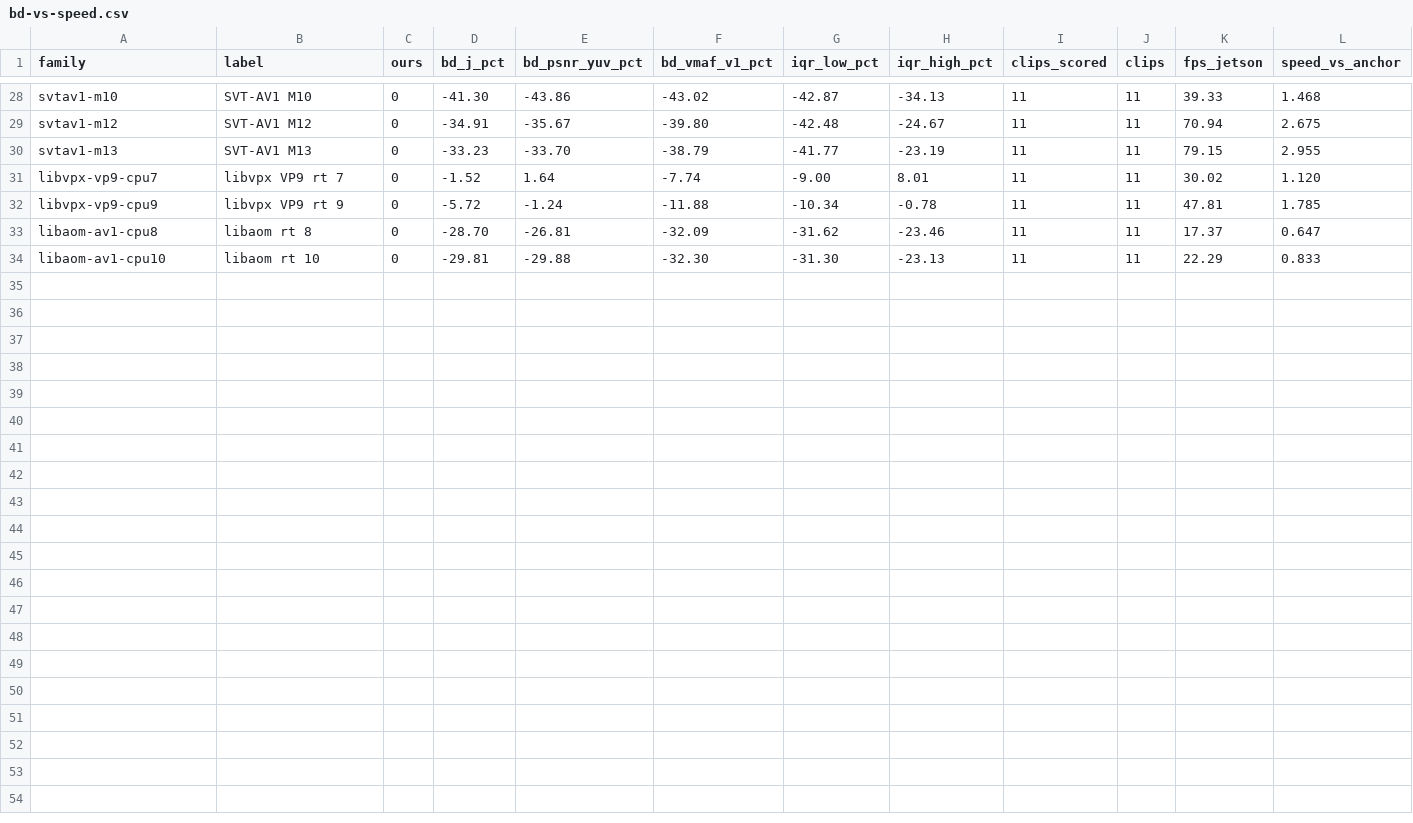
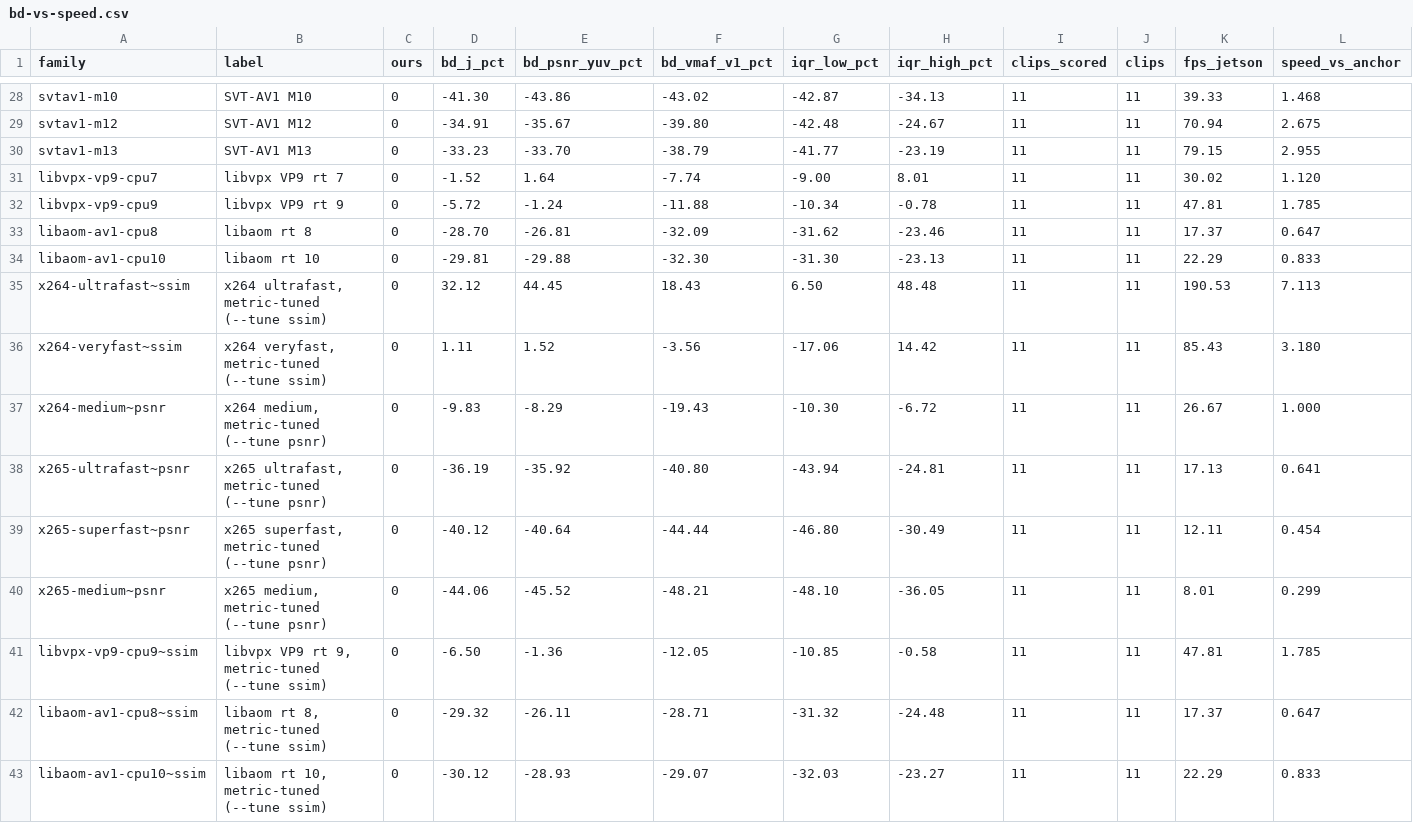
Before and after one commit to cribbinsb/nanocodec, a CSV file: docs/results/bd-vs-speed.csv, drawn as a sheet; only a part is shown, gaps mark what is left out; rows hold the shown columns only; the diff names each change by its address in the sheet, - before the commit and + after, or states it on an @@ line.

```diff
--- a/docs/results/bd-vs-speed.csv
+++ b/docs/results/bd-vs-speed.csv
+row 35: x264-ultrafast~ssim | x264 ultrafast, metric-tuned (--tune ssim) | 0 | 32.12 | 44.45 | 18.43 | 6.50 | 48.48 | 11 | 11 | 190.53 | 7.113
+row 36: x264-veryfast~ssim | x264 veryfast, metric-tuned (--tune ssim) | 0 | 1.11 | 1.52 | -3.56 | -17.06 | 14.42 | 11 | 11 | 85.43 | 3.180
+row 37: x264-medium~psnr | x264 medium, metric-tuned (--tune psnr) | 0 | -9.83 | -8.29 | -19.43 | -10.30 | -6.72 | 11 | 11 | 26.67 | 1.000
+row 38: x265-ultrafast~psnr | x265 ultrafast, metric-tuned (--tune psnr) | 0 | -36.19 | -35.92 | -40.80 | -43.94 | -24.81 | 11 | 11 | 17.13 | 0.641
+row 39: x265-superfast~psnr | x265 superfast, metric-tuned (--tune psnr) | 0 | -40.12 | -40.64 | -44.44 | -46.80 | -30.49 | 11 | 11 | 12.11 | 0.454
+row 40: x265-medium~psnr | x265 medium, metric-tuned (--tune psnr) | 0 | -44.06 | -45.52 | -48.21 | -48.10 | -36.05 | 11 | 11 | 8.01 | 0.299
+row 41: libvpx-vp9-cpu9~ssim | libvpx VP9 rt 9, metric-tuned (--tune ssim) | 0 | -6.50 | -1.36 | -12.05 | -10.85 | -0.58 | 11 | 11 | 47.81 | 1.785
+row 42: libaom-av1-cpu8~ssim | libaom rt 8, metric-tuned (--tune ssim) | 0 | -29.32 | -26.11 | -28.71 | -31.32 | -24.48 | 11 | 11 | 17.37 | 0.647
+row 43: libaom-av1-cpu10~ssim | libaom rt 10, metric-tuned (--tune ssim) | 0 | -30.12 | -28.93 | -29.07 | -32.03 | -23.27 | 11 | 11 | 22.29 | 0.833
```
Also changed, not shown: docs/results/bd-vs-speed-x86.csv, 11 other files.
